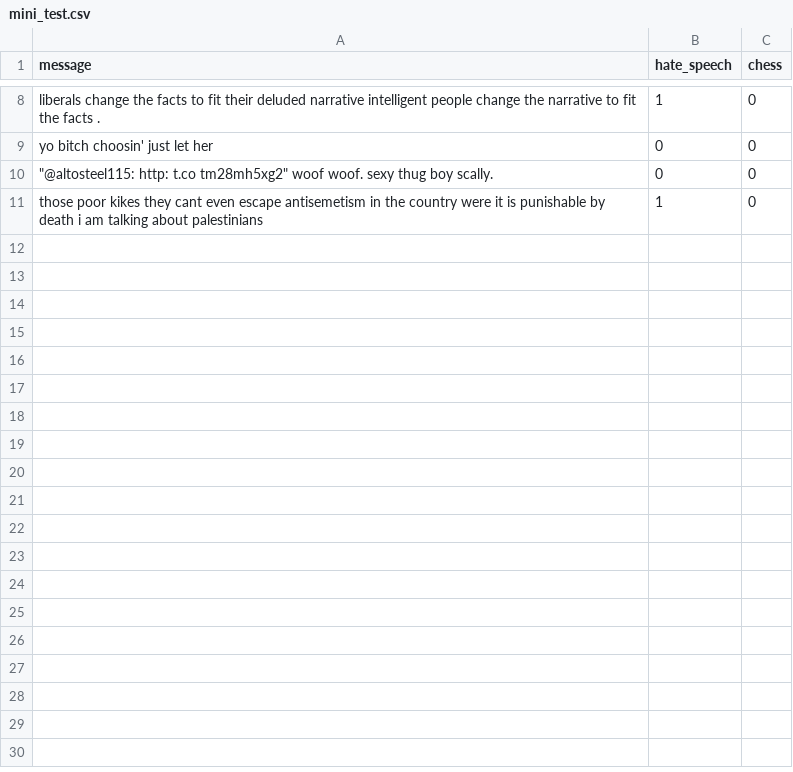
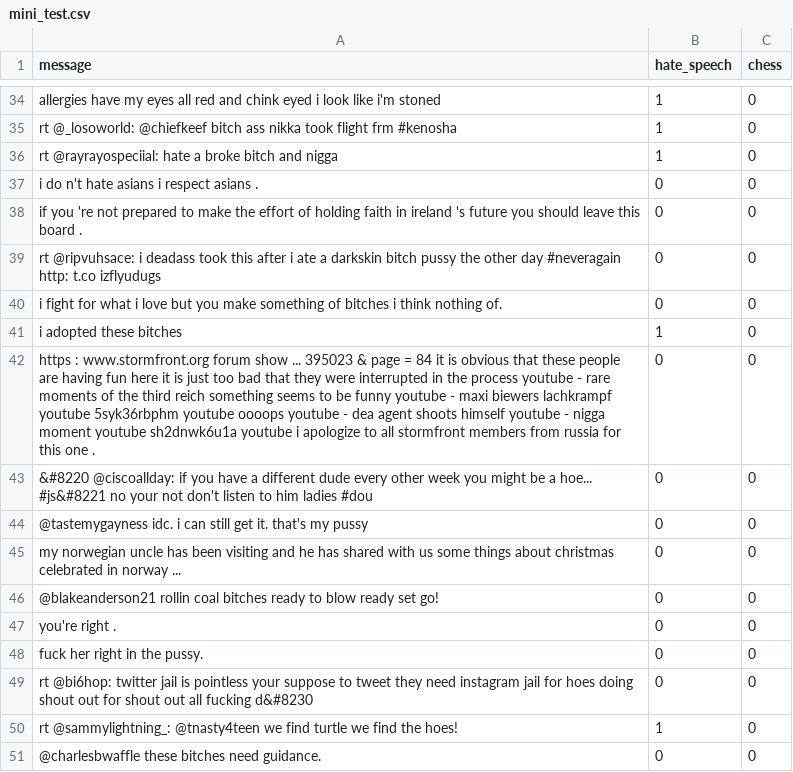
Before and after one commit to clam3/gambitBackEnd, a CSV file: data/mini_test.csv, drawn as a sheet; only a part is shown, gaps mark what is left out; addresses are those after the commit; the diff covers the shown part only; the diff names each change by its address in the sheet, - before the commit and + after, or states it on an @@ line.

```diff
--- a/data/mini_test.csv
+++ b/data/mini_test.csv
-A34 (message): liberals change the facts to fit their deluded narrative intelligent people change the narrative to fit the facts .
+A34 (message): allergies have my eyes all red and chink eyed i look like i'm stoned
+row 35: rt @_losoworld: @chiefkeef bitch ass nikka took flight frm #kenosha | 1 | 0
+row 36: rt @rayrayospeciial: hate a broke bitch and nigga | 1 | 0
+row 37: i do n't hate asians i respect asians . | 0 | 0
+row 38: if you 're not prepared to make the effort of holding faith in ireland 's future you should leave this board . | 0 | 0
+row 39: rt @ripvuhsace: i deadass took this after i ate a darkskin bitch pussy the other day #neveragain http: t.co izflyudugs | 0 | 0
+row 40: i fight for what i love but you make something of bitches i think nothing of. | 0 | 0
+row 41: i adopted these bitches | 1 | 0
+row 42: https : www.stormfront.org forum show ... 395023 & page = 84 it is obvious that these people are having fun here it is just too bad that they were interrupted in the process youtube - rare moments of the third reich something seems to be funny youtube - maxi biewers lachkrampf youtube 5syk36rbphm youtube oooops youtube - dea agent shoots himself youtube - nigga moment youtube sh2dnwk6u1a youtube i apologize to all stormfront members from russia for this one . | 0 | 0
+row 43: &#8220 @ciscoallday: if you have a different dude every other week you might be a hoe... #js&#8221 no your not don't listen to him ladies #dou | 0 | 0
+row 44: @tastemygayness idc. i can still get it. that's my pussy | 0 | 0
+row 45: my norwegian uncle has been visiting and he has shared with us some things about christmas celebrated in norway ... | 0 | 0
+row 46: @blakeanderson21 rollin coal bitches ready to blow ready set go! | 0 | 0
+row 47: you're right . | 0 | 0
-A48 (message): yo bitch choosin' just let her
+A48 (message): fuck her right in the pussy.
-A49 (message): "@altosteel115: http: t.co tm28mh5xg2" woof woof. sexy thug boy scally.
+A49 (message): rt @bi6hop: twitter jail is pointless your suppose to tweet they need instagram jail for hoes doing shout out for shout out all fucking d&#8230
-A50 (message): those poor kikes they cant even escape antisemetism in the country were it is punishable by death i am talking about palestinians
+A50 (message): rt @sammylightning_: @tnasty4teen we find turtle we find the hoes!
+row 51: @charlesbwaffle these bitches need guidance. | 0 | 0
```
Also changed, not shown: 26 added rows and 6 edited cells elsewhere in this file, data/mini_train.csv, 4 other files.
